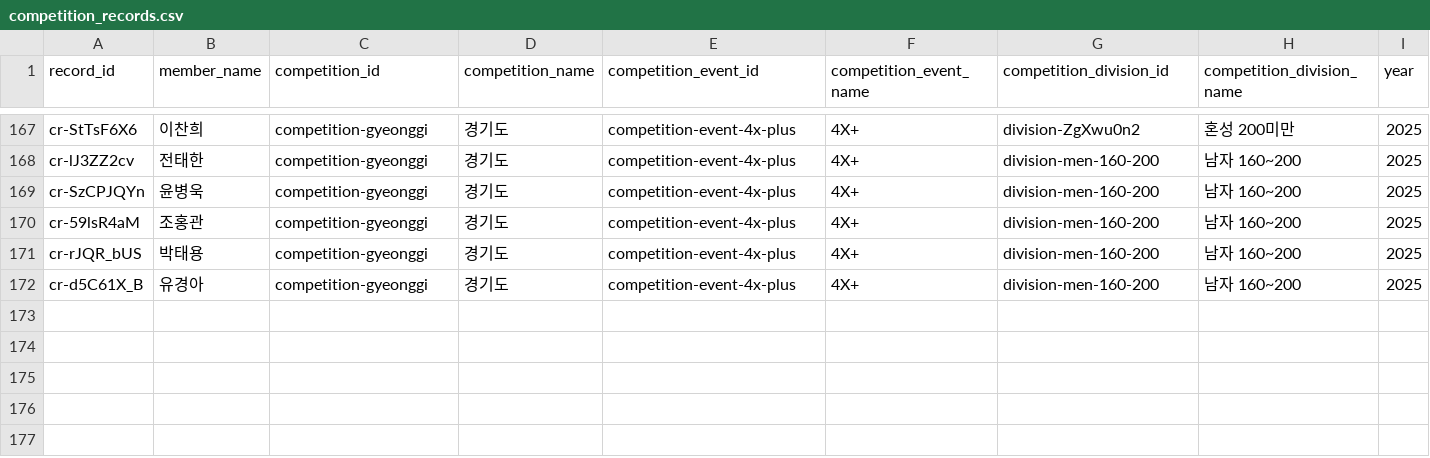
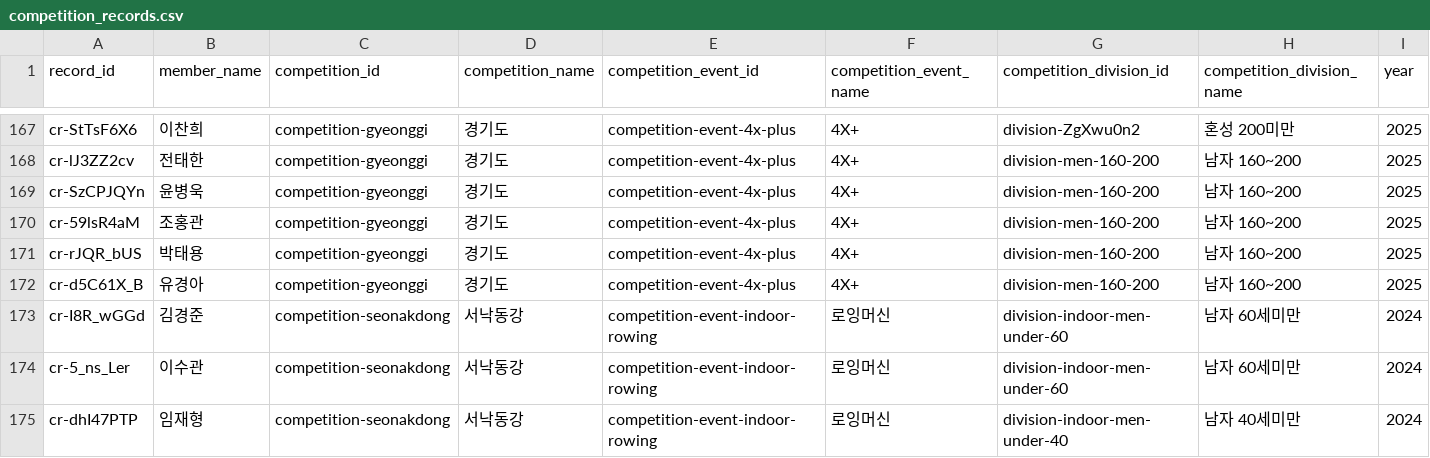
Before and after one commit to firefly247/src-leaderboard, a CSV file: data/competition_records.csv, drawn as a sheet; only a part is shown, gaps mark what is left out; rows hold the shown columns only; the diff names each change by its address in the sheet, - before the commit and + after, or states it on an @@ line.

Commit message:
Approve 3 selected competition record requests

```diff
--- a/data/competition_records.csv
+++ b/data/competition_records.csv
+row 173: cr-I8R_wGGd | 김경준 | competition-seonakdong | 서낙동강 | competition-event-indoor-rowing | 로잉머신 | division-indoor-men-under-60 | 남자 60세미만 | 2024
+row 174: cr-5_ns_Ler | 이수관 | competition-seonakdong | 서낙동강 | competition-event-indoor-rowing | 로잉머신 | division-indoor-men-under-60 | 남자 60세미만 | 2024
+row 175: cr-dhI47PTP | 임재형 | competition-seonakdong | 서낙동강 | competition-event-indoor-rowing | 로잉머신 | division-indoor-men-under-40 | 남자 40세미만 | 2024
```
